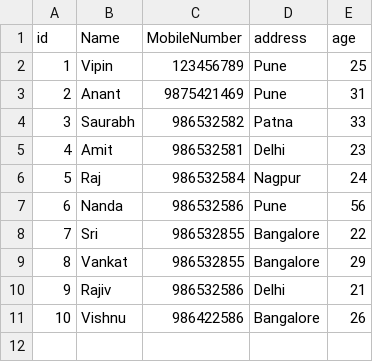
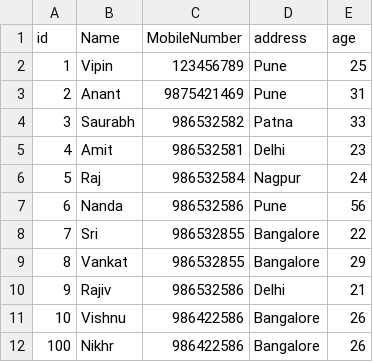
Before and after one commit to sapatelpune/Spark_Examples, a CSV file: src/main/resources/empdata/empDummy.csv (was src/main/resources/empdata/emp.csv), drawn as a sheet.

```diff
--- a/src/main/resources/empdata/emp.csv
+++ b/src/main/resources/empdata/empDummy.csv
@@ -11 +11,2 @@ id|Name|MobileNumber|address|age
 10|Vishnu|986422586|Bangalore|26
+100|Nikhr|986422586|Bangalore|26
```
Also changed, not shown: 11 other files.
